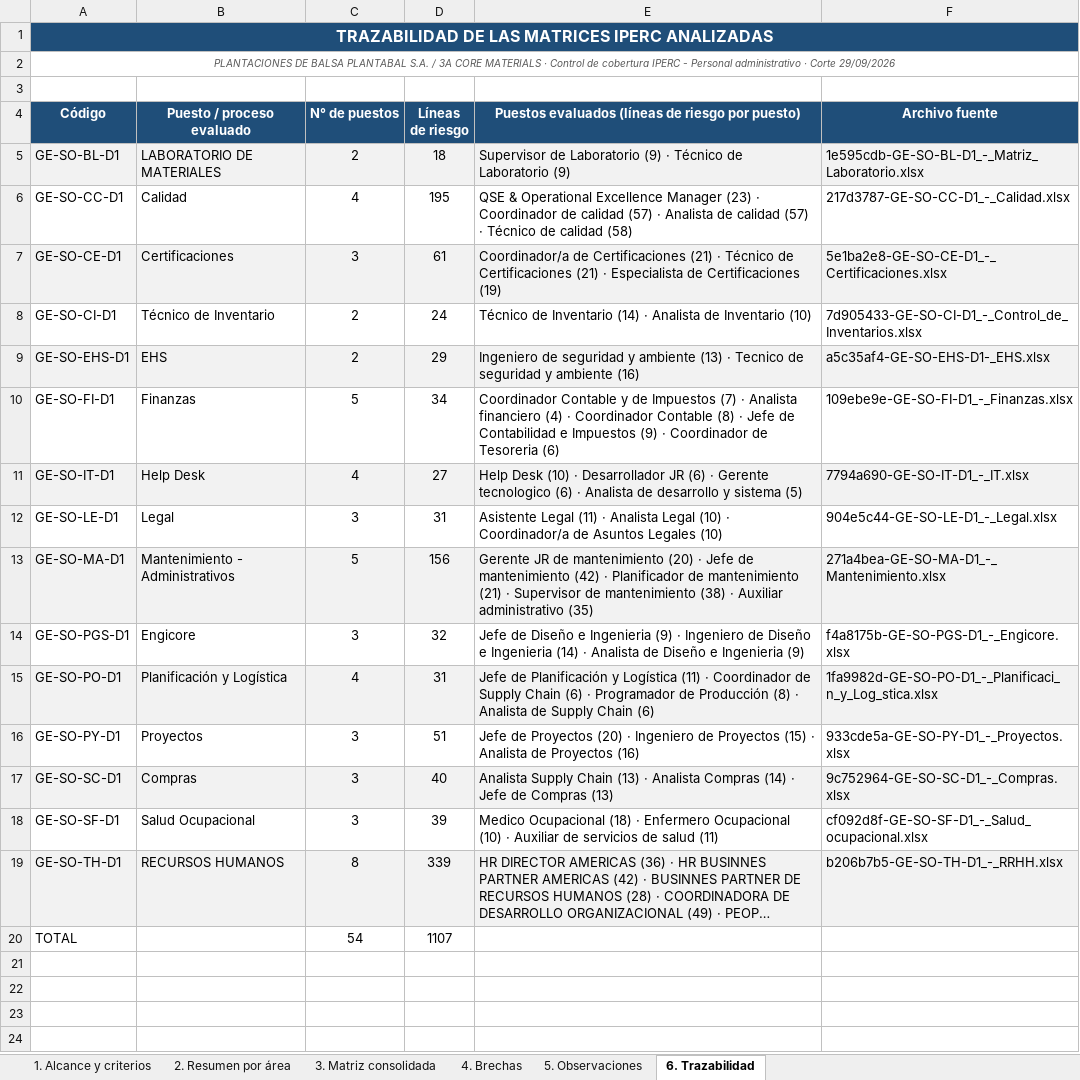
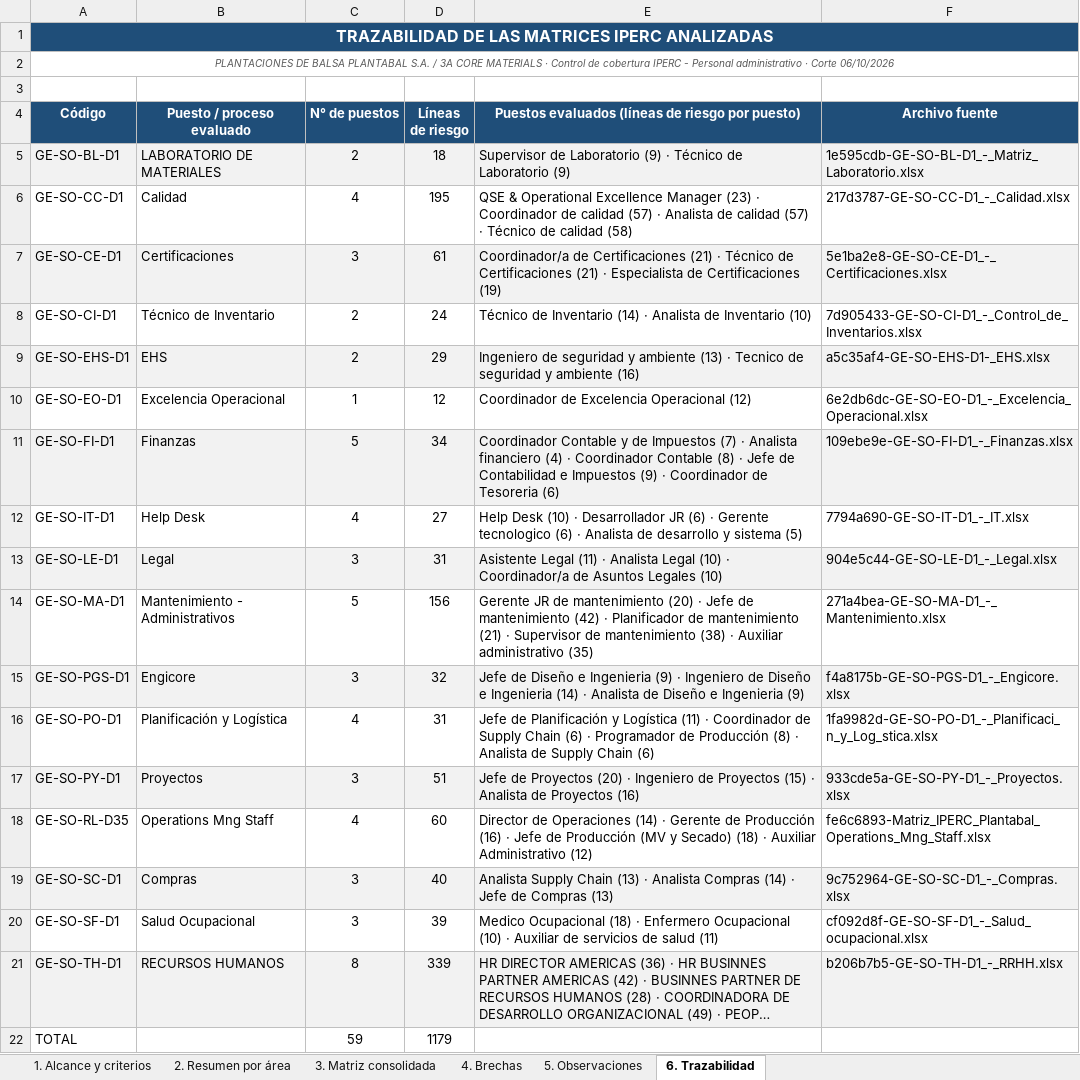
Before and after one commit to hectorclavijoayala88/tratamiento_CAR-s, an Excel workbook: Cobertura_IPERC_Administrativos_CAR.xlsx, sheet 6. Trazabilidad, drawn as a sheet; long unchanged cells end in …; values as stored, in another font and other column widths than the file's, no borders; addresses are those after the commit; the diff names each change by its address in the sheet, - before the commit and + after, or states it on an @@ line.

```diff
--- a/Cobertura_IPERC_Administrativos_CAR.xlsx (sheet 6. Trazabilidad)
+++ b/Cobertura_IPERC_Administrativos_CAR.xlsx (sheet 6. Trazabilidad)
-A2 (Código): …· Corte 29/09/2026
+A2 (Código): …· Corte 06/10/2026
+row 10: GE-SO-EO-D1 | Excelencia Operacional | 1 | 12 | Coordinador de Excelencia Operacional (12) | 6e2db6dc-GE-SO-EO-D1_-_Excelencia_Operacional.xlsx
-A11:F11 fill: none
+A11:F11 fill: #F2F2F2
-A12:F12 fill: #F2F2F2
+A12:F12 fill: none
-A13:F13 fill: none
+A13:F13 fill: #F2F2F2
-A14:F14 fill: #F2F2F2
+A14:F14 fill: none
-A15:F15 fill: none
+A15:F15 fill: #F2F2F2
-A16:F16 fill: #F2F2F2
+A16:F16 fill: none
-A17:F17 fill: none
+A17:F17 fill: #F2F2F2
+row 18: GE-SO-RL-D35 | Operations Mng Staff | 4 | 60 | Director de Operaciones (14) · Gerente de Producción (16) · Jefe de Producción (MV y Secado) (18) · Auxiliar Administrativo (12) | fe6c6893-Matriz_IPERC_Plantabal_Operations_Mng_Staff.xlsx
-C22 (N° de puestos): 54
+C22 (N° de puestos): 59
-D22 (Líneas de riesgo): 1107
+D22 (Líneas de riesgo): 1179
```
Also changed, not shown: sheet 2. Resumen por área, sheet 3. Matriz consolidada, sheet 4. Brechas, sheet 5. Observaciones, sheet 1. Alcance y criterios, 4 other files.
